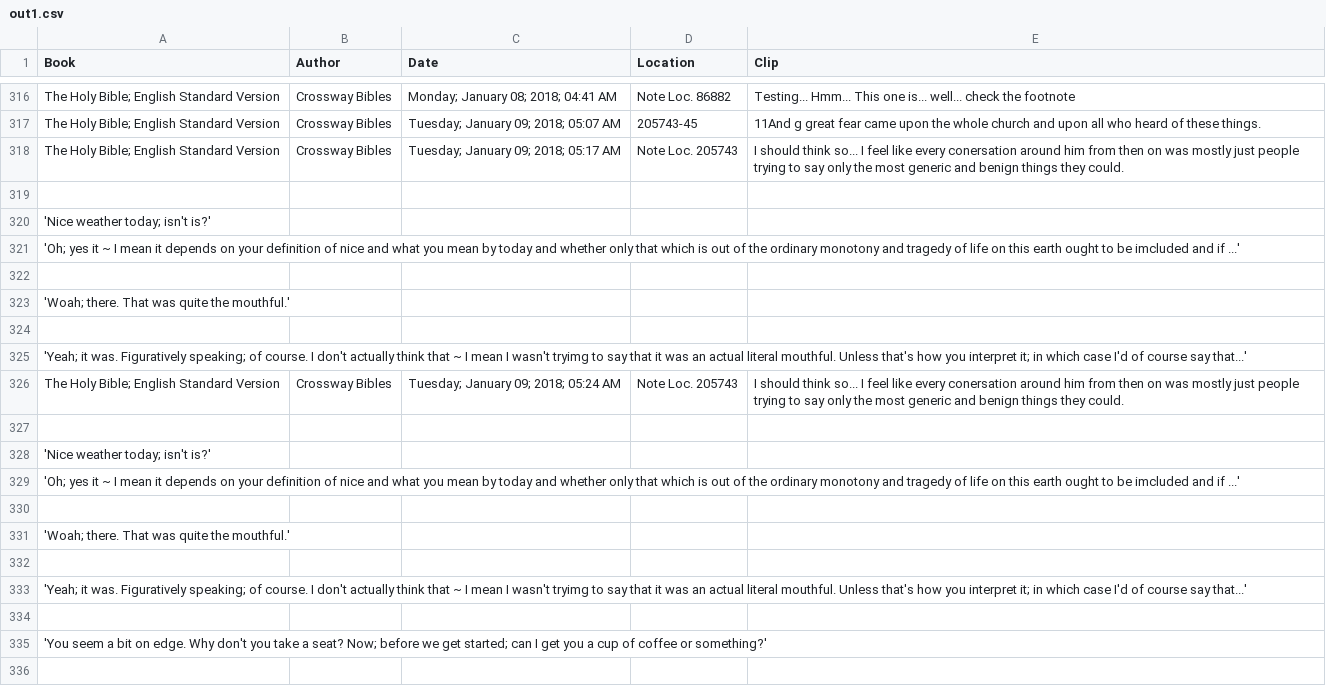
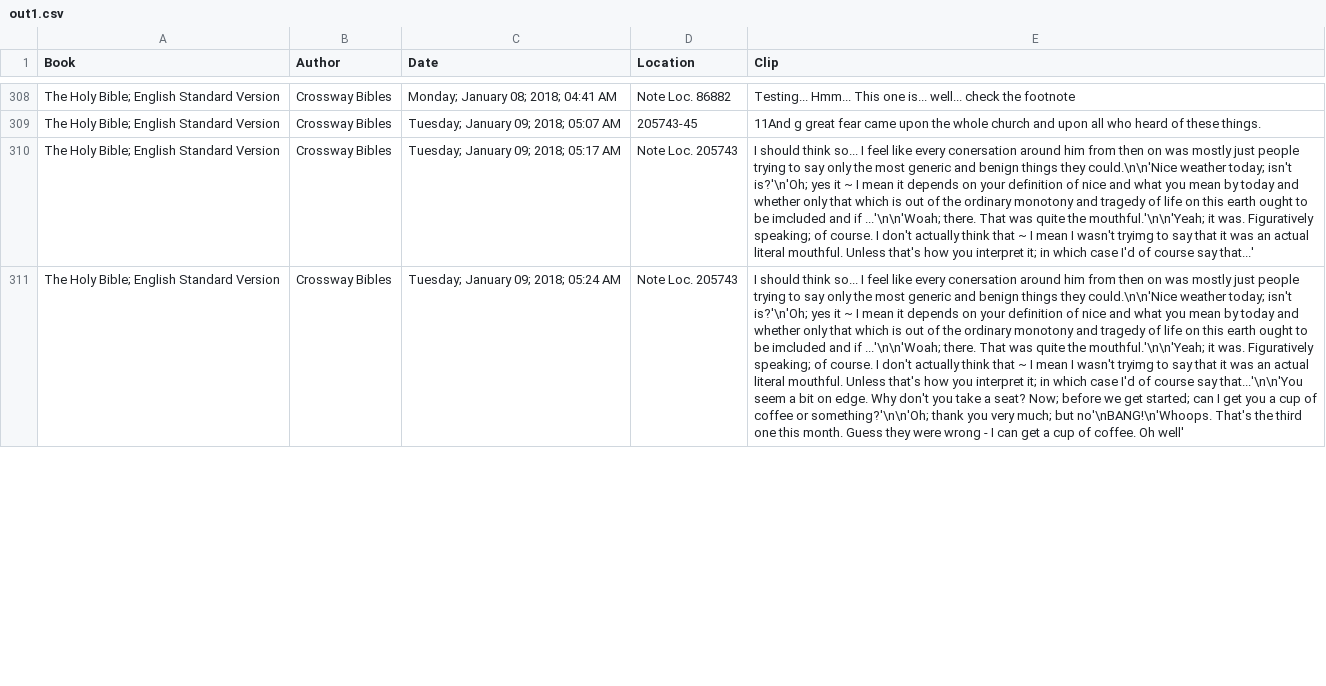
Before and after one commit to ZacharyPH/KindleClippingsParser, a CSV file: data/out1.csv, drawn as a sheet; only a part is shown, gaps mark what is left out; removed rows and columns are numbered as before the commit, all else as after; the diff covers the shown part only; the diff names each change by its address in the sheet, - before the commit and + after, or states it on an @@ line.

Commit message:
newline issues - replaced with newline characters

```diff
--- a/data/out1.csv
+++ b/data/out1.csv
-E310 (Clip): …things they could.
+E310 (Clip): …things they could.\n\n'Nice weather today; isn't is?'\n'Oh; yes it ~ I mean it depends on your definition of nice and what you mean by today and whether only that which is out of the ordinary monotony and tragedy of life on this earth ought to be imcluded and if ...'\n\n'Woah; there. That was quite the mouthful.'\n\n'Yeah; it was. Figuratively speaking; of course. I don't actually think that ~ I mean I wasn't tryimg to say that it was an actual literal mouthful. Unless that's how you interpret it; in which case I'd of course say that...'
-row 319: (empty)
-row 320: 'Nice weather today; isn't is?'
-row 321: 'Oh; yes it ~ I mean it depends on your definition of nice and what you mean by today and whether only that which is out of the ordinary monotony and tragedy of life on this earth ought to be imcluded and if ...'
-row 322: (empty)
-row 323: 'Woah; there. That was quite the mouthful.'
-row 324: (empty)
-row 325: 'Yeah; it was. Figuratively speaking; of course. I don't actually think that ~ I mean I wasn't tryimg to say that it was an actual literal mouthful. Unless that's how you interpret it; in which case I'd of course say that...'
-E311 (Clip): …things they could.
+E311 (Clip): …things they could.\n\n'Nice weather today; isn't is?'\n'Oh; yes it ~ I mean it depends on your definition of nice and what you mean by today and whether only that which is out of the ordinary monotony and tragedy of life on this earth ought to be imcluded and if ...'\n\n'Woah; there. That was quite the mouthful.'\n\n'Yeah; it was. Figuratively speaking; of course. I don't actually think that ~ I mean I wasn't tryimg to say that it was an actual literal mouthful. Unless that's how you interpret it; in which case I'd of course say that...'\n\n'You seem a bit on edge. Why don't you take a seat? Now; before we get started; can I get you a cup of coffee or something?'\n\n'Oh; thank you very much; but no'\nBANG!\n'Whoops. That's the third one this month. Guess they were wrong - I can get a cup of coffee. Oh well'
-row 327: (empty)
-row 328: 'Nice weather today; isn't is?'
-row 329: 'Oh; yes it ~ I mean it depends on your definition of nice and what you mean by today and whether only that which is out of the ordinary monotony and tragedy of life on this earth ought to be imcluded and if ...'
-row 330: (empty)
-row 331: 'Woah; there. That was quite the mouthful.'
-row 332: (empty)
-row 333: 'Yeah; it was. Figuratively speaking; of course. I don't actually think that ~ I mean I wasn't tryimg to say that it was an actual literal mouthful. Unless that's how you interpret it; in which case I'd of course say that...'
-row 334: (empty)
-row 335: 'You seem a bit on edge. Why don't you take a seat? Now; before we get started; can I get you a cup of coffee or something?'
-row 336: (empty)
```
Also changed, not shown: 118 removed rows and 45 edited cells elsewhere in this file.
